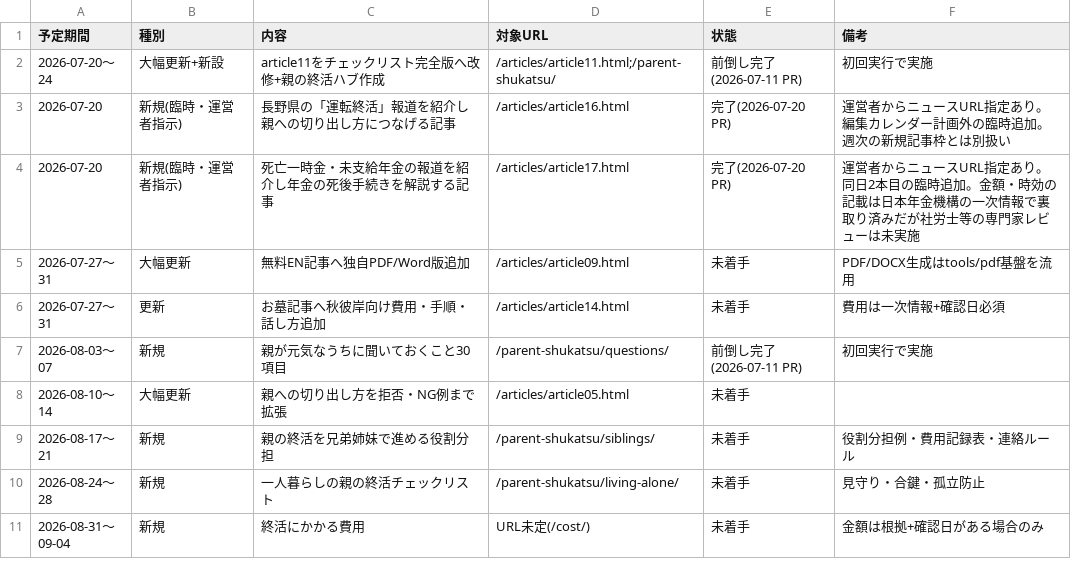
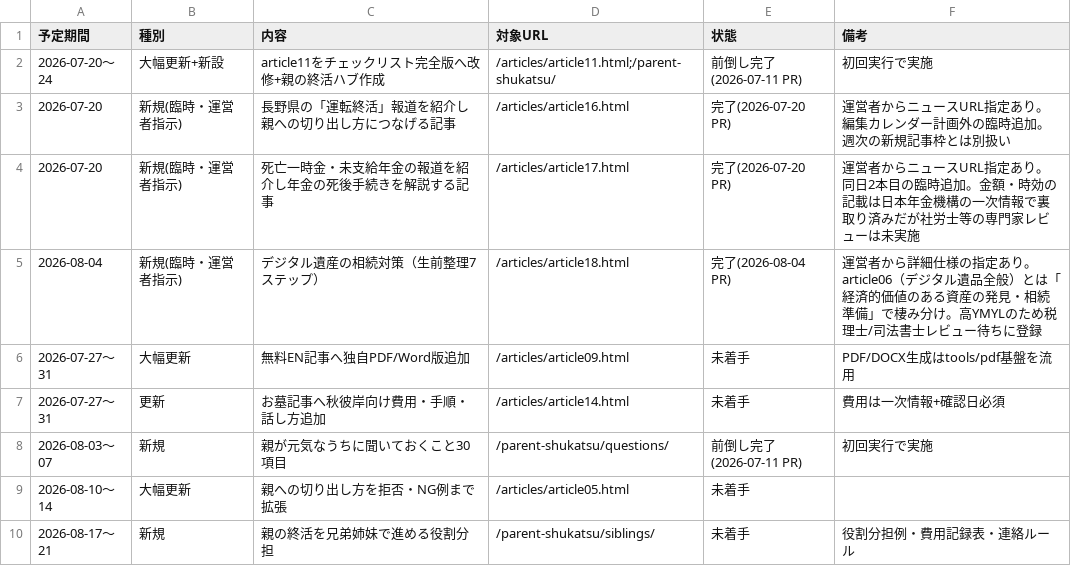
Before and after one commit to tfqys680-jpg/shukatsu-site, a CSV file: docs/seo/editorial-calendar.csv, drawn as a sheet; only a part is shown; the shorter side is filled out with more unchanged rows.

```diff
--- a/docs/seo/editorial-calendar.csv
+++ b/docs/seo/editorial-calendar.csv
@@ -4,2 +4,3 @@
 2026-07-20,新規(臨時・運営者指示),死亡一時金・未支給年金の報道を紹介し年金の死後手続きを解説する記事,/articles/article17.html,完了(2026-07-20 PR),運営者からニュースURL指定あり。同日2本目の臨時追加。金額・時効の記載は日本年金機構の一次情報で裏取り済みだが社労士等の専門家レビューは未実施
+2026-08-04,新規(臨時・運営者指示),デジタル遺産の相続対策（生前整理7ステップ）,/articles/article18.html,完了(2026-08-04 PR),運営者から詳細仕様の指定あり。article06（デジタル遺品全般）とは「経済的価値のある資産の発見・相続準備」で棲み分け。高YMYLのため税理士/司法書士レビュー待ちに登録
 2026-07-27〜31,大幅更新,無料EN記事へ独自PDF/Word版追加,/articles/article09.html,未着手,PDF/DOCX生成はtools/pdf基盤を流用
```
Also changed, not shown: docs/seo/content-inventory.csv, docs/seo/internal-link-map.csv, 5 other files.
